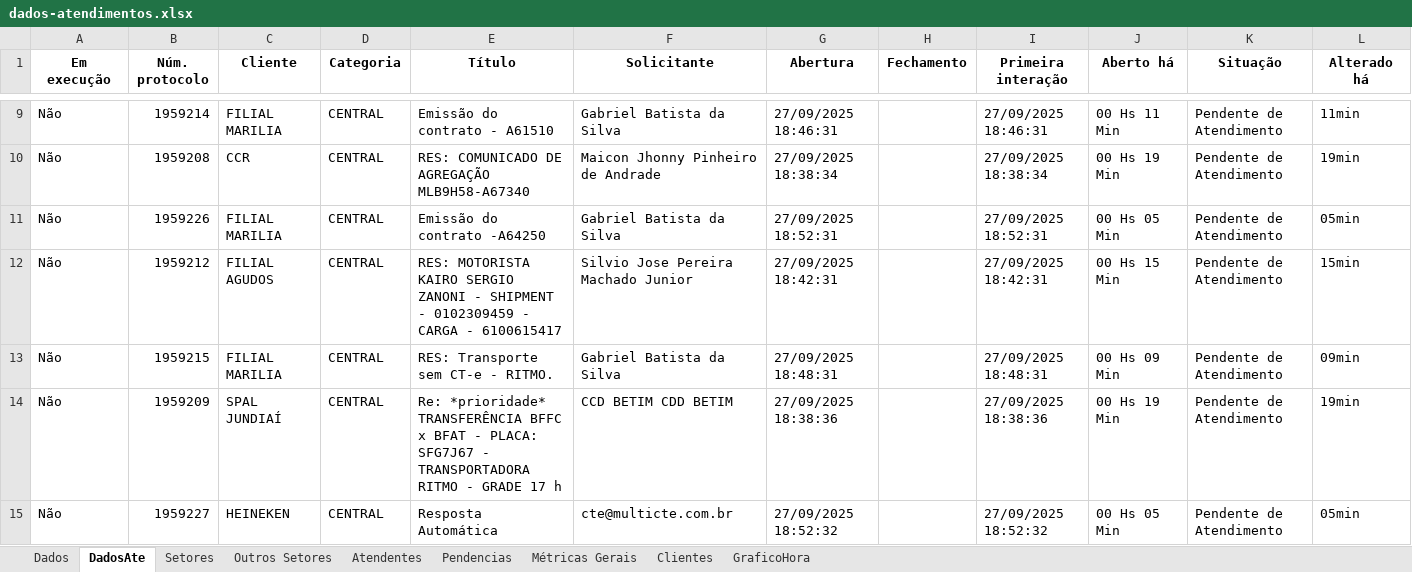
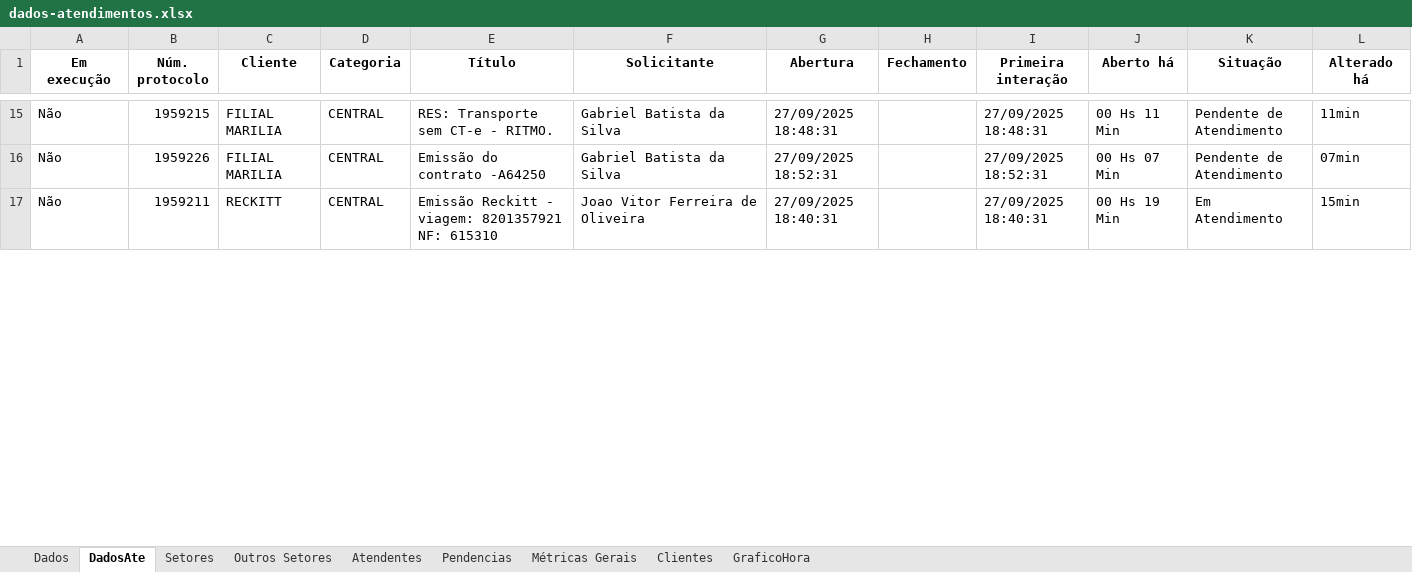
Before and after one commit to GabrielSilvaRit/Excel-painel, an Excel workbook: dados-atendimentos.xlsx, sheet DadosAte, drawn as a sheet; only a part is shown, gaps mark what is left out; values as stored, in another font and other column widths than the file's, no borders; removed rows and columns are numbered as before the commit, all else as after; the diff covers the shown part only; the diff names each change by its address in the sheet, - before the commit and + after, or states it on an @@ line.

```diff
--- a/dados-atendimentos.xlsx (sheet DadosAte)
+++ b/dados-atendimentos.xlsx (sheet DadosAte)
-B15 (Núm. protocolo): 1959214
+B15 (Núm. protocolo): 1959215
-E15 (Título): Emissão do contrato - A61510
+E15 (Título): RES: Transporte sem CT-e - RITMO.
-G15 (Abertura): 27/09/2025 18:46:31
+G15 (Abertura): 27/09/2025 18:48:31
-I15 (Primeira interação): 27/09/2025 18:46:31
+I15 (Primeira interação): 27/09/2025 18:48:31
-row 10: Não | 1959208 | CCR | CENTRAL | RES: COMUNICADO DE AGREGAÇÃO MLB9H58-A67340 | Maicon Jhonny Pinheiro de Andrade | 27/09/2025 18:38:34 |  | 27/09/2025 18:38:34 | 00 Hs 19 Min | Pendente de Atendimento | 19min
-J16 (Aberto há): 00 Hs 05 Min
+J16 (Aberto há): 00 Hs 07 Min
-L16 (Alterado há): 05min
+L16 (Alterado há): 07min
-B17 (Núm. protocolo): 1959212
+B17 (Núm. protocolo): 1959211
-C17 (Cliente): FILIAL AGUDOS
+C17 (Cliente): RECKITT
-E17 (Título): RES: MOTORISTA KAIRO SERGIO ZANONI - SHIPMENT - 0102309459 - CARGA - 6100615417
+E17 (Título): Emissão Reckitt - viagem: 8201357921 NF: 615310
-F17 (Solicitante): Silvio Jose Pereira Machado Junior
+F17 (Solicitante): Joao Vitor Ferreira de Oliveira
-G17 (Abertura): 27/09/2025 18:42:31
+G17 (Abertura): 27/09/2025 18:40:31
-I17 (Primeira interação): 27/09/2025 18:42:31
+I17 (Primeira interação): 27/09/2025 18:40:31
-J17 (Aberto há): 00 Hs 15 Min
+J17 (Aberto há): 00 Hs 19 Min
-K17 (Situação): Pendente de Atendimento
+K17 (Situação): Em Atendimento
-row 13: Não | 1959215 | FILIAL MARILIA | CENTRAL | RES: Transporte sem CT-e - RITMO. | Gabriel Batista da Silva | 27/09/2025 18:48:31 |  | 27/09/2025 18:48:31 | 00 Hs 09 Min | Pendente de Atendimento | 09min
-row 14: Não | 1959209 | SPAL JUNDIAÍ | CENTRAL | Re: *prioridade* TRANSFERÊNCIA BFFC x BFAT - PLACA: SFG7J67 - TRANSPORTADORA RITMO - GRADE 17 h | CCD BETIM CDD BETIM | 27/09/2025 18:38:36 |  | 27/09/2025 18:38:36 | 00 Hs 19 Min | Pendente de Atendimento | 19min
-row 15: Não | 1959227 | HEINEKEN | CENTRAL | Resposta Automática | cte@multicte.com.br | 27/09/2025 18:52:32 |  | 27/09/2025 18:52:32 | 00 Hs 05 Min | Pendente de Atendimento | 05min
```
Also changed, not shown: 8 added rows, 5 removed rows and 28 edited cells elsewhere in this sheet, sheet Dados, sheet Setores, sheet Métricas Gerais.
